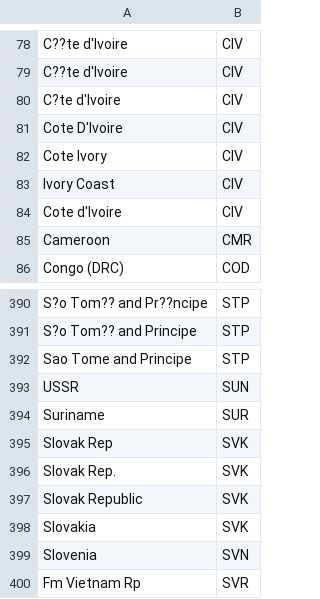
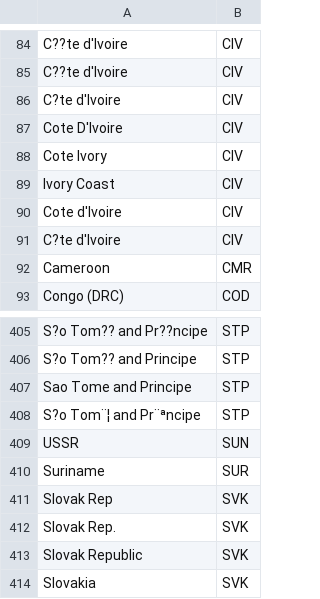
Before and after one commit to Wenzhi-Ding/Std_Country_Code, a CSV file: CountryName.csv, drawn as a sheet; only a part is shown, gaps mark what is left out; the shorter side is filled out with more unchanged rows; the diff covers the shown part only; the diff names each change by its address in the sheet, - before the commit and + after, or states it on an @@ line.

```diff
--- a/CountryName.csv
+++ b/CountryName.csv
+row 91: C?te d'Ivoire | CIV
+row 408: S?o Tom¨¦ and Pr¨ªncipe | STP
```
Also changed, not shown: 15 added rows and 8 edited cells elsewhere in this file.
